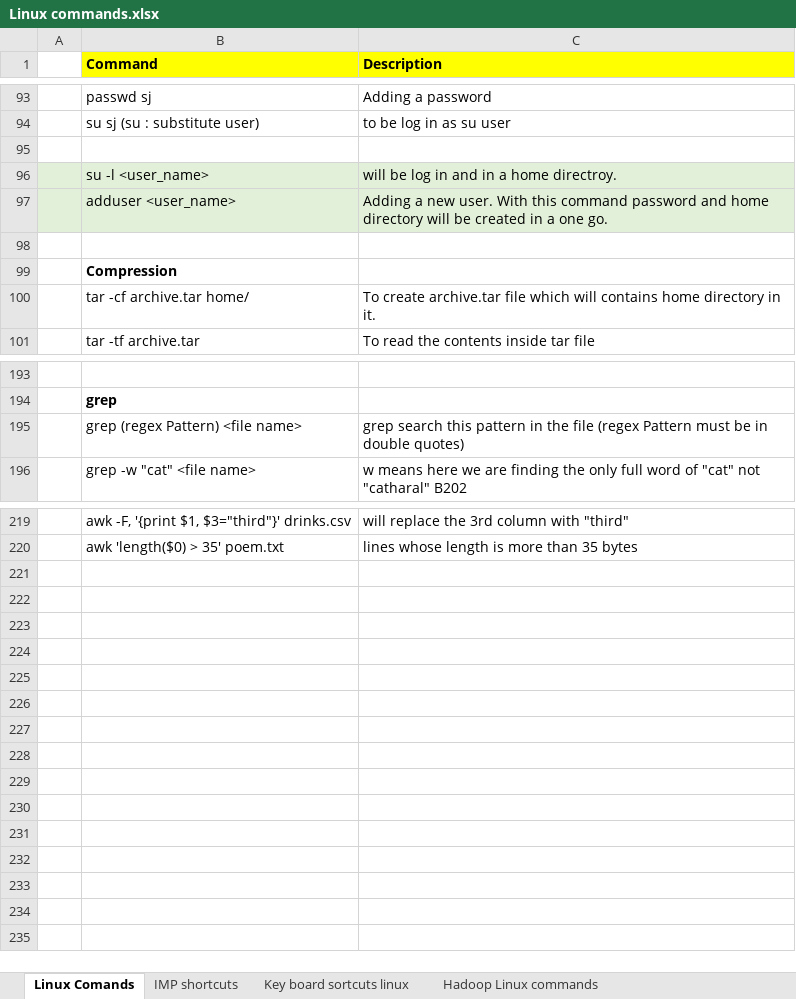
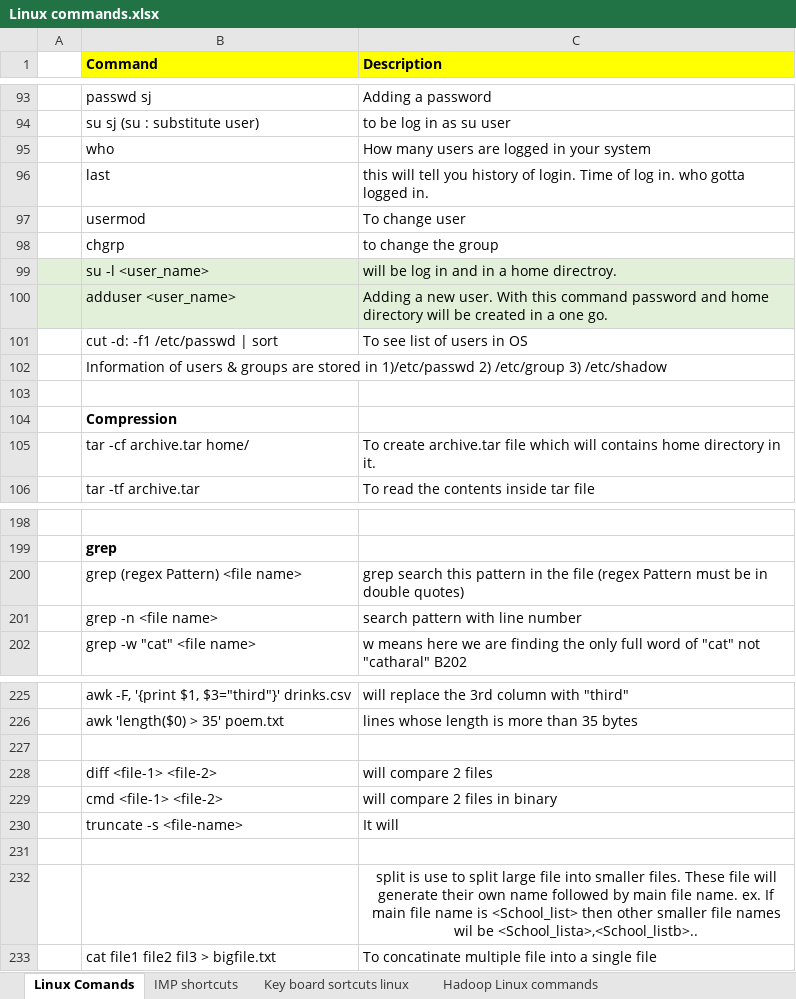
Before and after one commit to Shashanknew47/Summary_notes, an Excel workbook: Linux commands.xlsx, sheet Linux Comands, drawn as a sheet; only a part is shown, gaps mark what is left out; values as stored, in another font and other column widths than the file's, no borders; charts and pictures not drawn; the diff names each change by its address in the sheet, - before the commit and + after, or states it on an @@ line.

```diff
--- a/Linux commands.xlsx (sheet Linux Comands)
+++ b/Linux commands.xlsx (sheet Linux Comands)
-row 95: (empty)
+row 95:  | who | How many users are logged in your system
+row 96:  | last | this will tell you history of login. Time of log in. who gotta logged in.
+row 97:  | usermod | To change user
+row 98:  | chgrp | to change the group
+row 101:  | cut -d: -f1 /etc/passwd | sort | To see list of users in OS
+row 102:  | Information of users & groups are stored in 1)/etc/passwd 2) /etc/group 3) /etc/shadow
+row 201:  | grep -n <file name> | search pattern with line number
+row 227: (empty)
+row 228:  | diff <file-1> <file-2> | will compare 2 files
+row 229:  | cmd <file-1> <file-2> | will compare 2 files in binary
+row 230:  | truncate -s <file-name> | It will
+row 231: (empty)
+row 232:  |  | split is use to split large file into smaller files. These file will generate their own name followed by main file name. ex. If main file name is <School_list> then other smaller file names wil be <School_lista>,<School_listb>..
+row 233:  | cat file1 file2 fil3 > bigfile.txt | To concatinate multiple file into a single file
```
Also changed, not shown: charts or pictures, git commands.xlsx, 18 other files.
